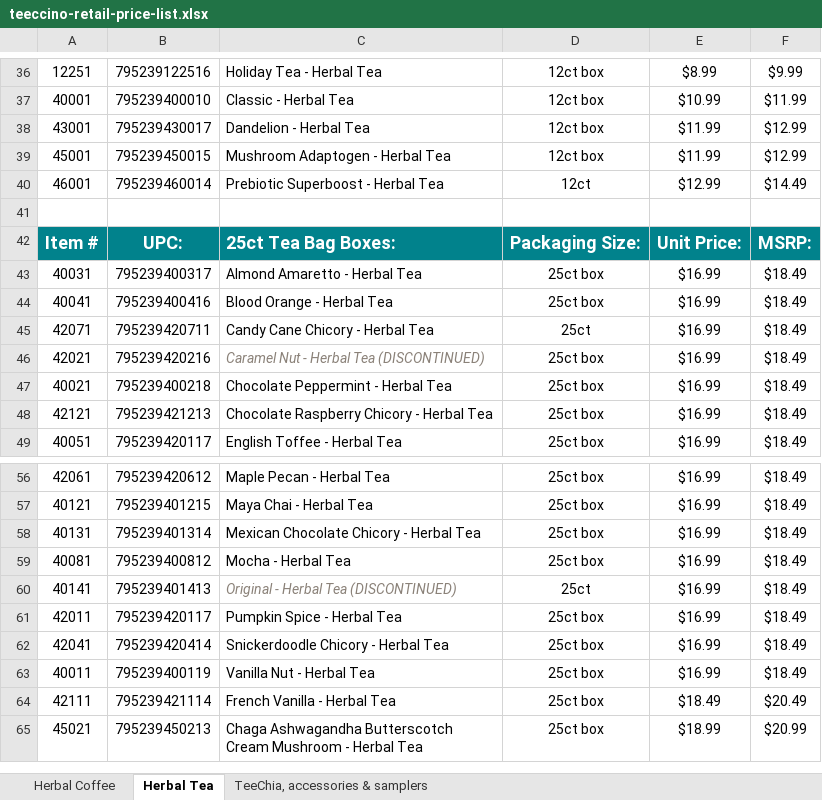
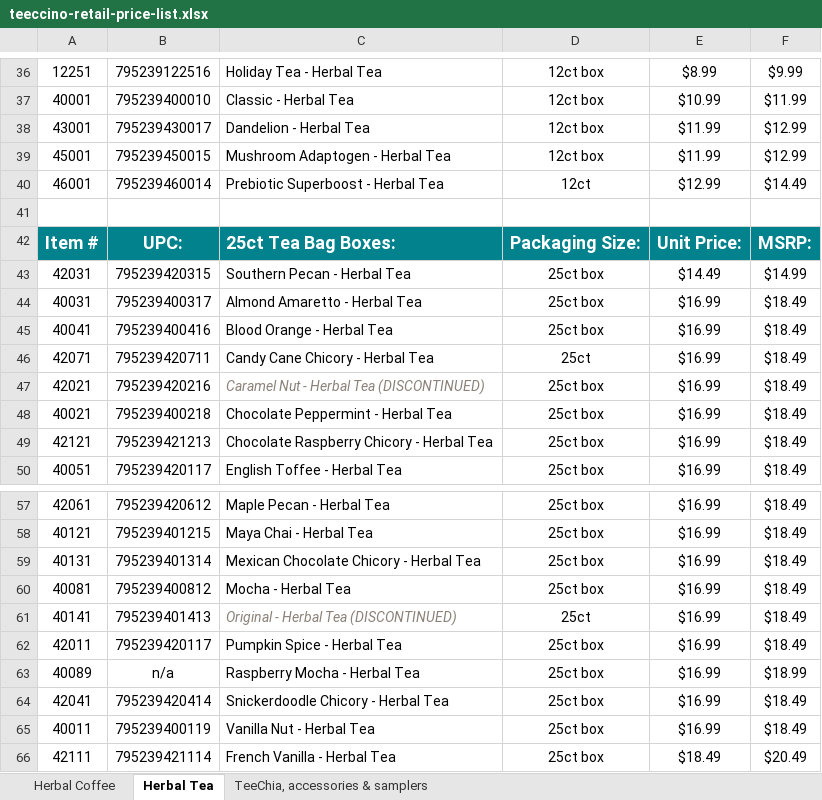
Before and after one commit to jstnadler/teeccino-reports, an Excel workbook: teeccino-retail-price-list.xlsx, sheet Herbal Tea, drawn as a sheet; only a part is shown, gaps mark what is left out; the shorter side is filled out with more unchanged rows; values as stored, in another font and other column widths than the file's, no borders; charts and pictures not drawn; the diff names each change by its address in the sheet, - before the commit and + after, or states it on an @@ line.

```diff
--- a/teeccino-retail-price-list.xlsx (sheet Herbal Tea)
+++ b/teeccino-retail-price-list.xlsx (sheet Herbal Tea)
+row 43: 42031 | 795239420315 | Southern Pecan - Herbal Tea | 25ct box | $14.49 | $14.99
+row 63: 40089 | n/a | Raspberry Mocha - Herbal Tea | 25ct box | $16.99 | $18.99
```
Also changed, not shown: sheet Herbal Coffee, sheet TeeChia, accessories & samplers, shopify-price-list.xlsx, teeccino-retail-price-list-new-prices.xlsx, 3 other files.
